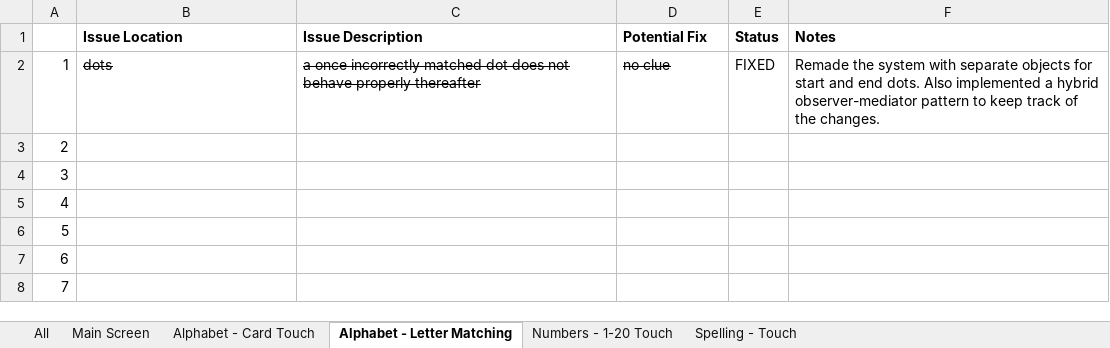
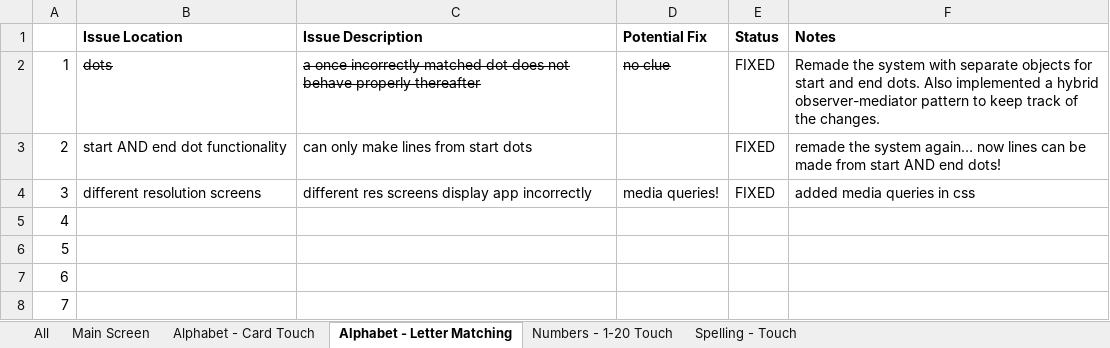
Before and after one commit to ellis0808/KGPSPractice, an Excel workbook: KGPS Practice - Progress & Status.xlsx, sheet Alphabet - Letter Matching, drawn as a sheet; only a part is shown; values as stored, in another font and other column widths than the file's, no borders; conditional formats not drawn; the diff names each change by its address in the sheet, - before the commit and + after, or states it on an @@ line.

```diff
--- a/KGPS Practice - Progress & Status.xlsx (sheet Alphabet - Letter Matching)
+++ b/KGPS Practice - Progress & Status.xlsx (sheet Alphabet - Letter Matching)
-B3 (Issue Location): (empty)
+B3 (Issue Location): start AND end dot functionality
-C3 (Issue Description): (empty)
+C3 (Issue Description): can only make lines from start dots
-E3:E4 (Status): (empty)
+E3:E4 (Status): FIXED
-F3 (Notes): (empty)
+F3 (Notes): remade the system again… now lines can be made from start AND end dots!
-B4 (Issue Location): (empty)
+B4 (Issue Location): different resolution screens
-C4 (Issue Description): (empty)
+C4 (Issue Description): different res screens display app incorrectly
-D4 (Potential Fix): (empty)
+D4 (Potential Fix): media queries!
-F4 (Notes): (empty)
+F4 (Notes): added media queries in css
```
Also changed, not shown: sheet Spelling - Touch, sheet Numbers - 1-20 Touch, 4 other files.
